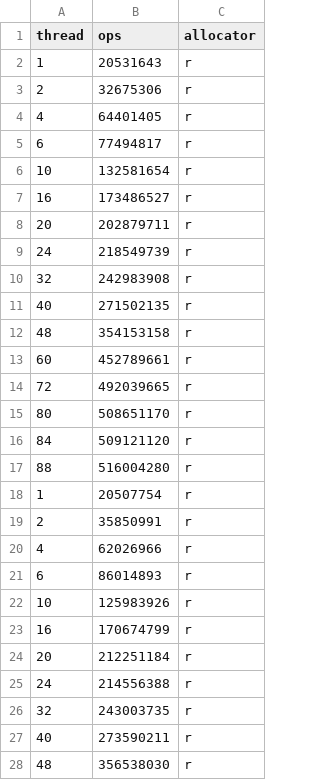
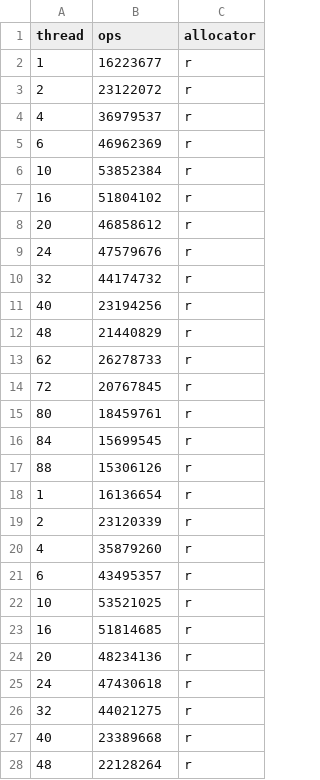
Before and after one commit to urcs-sync/ralloc, a CSV file: data/larson/larson_r.csv, drawn as a sheet; only a part is shown; the diff covers the shown part only.

```diff
--- a/data/larson/larson_r.csv
+++ b/data/larson/larson_r.csv
@@ -1,28 +1,28 @@
 thread,ops,allocator
-1,20531643,r
-2,32675306,r
-4,64401405,r
-6,77494817,r
-10,132581654,r
-16,173486527,r
-20,202879711,r
-24,218549739,r
-32,242983908,r
-40,271502135,r
-48,354153158,r
-60,452789661,r
-72,492039665,r
-80,508651170,r
-84,509121120,r
-88,516004280,r
-1,20507754,r
-2,35850991,r
-4,62026966,r
-6,86014893,r
-10,125983926,r
-16,170674799,r
-20,212251184,r
-24,214556388,r
-32,243003735,r
-40,273590211,r
-48,356538030,r
+1,16223677,r
+2,23122072,r
+4,36979537,r
+6,46962369,r
+10,53852384,r
+16,51804102,r
+20,46858612,r
+24,47579676,r
+32,44174732,r
+40,23194256,r
+48,21440829,r
+62,26278733,r
+72,20767845,r
+80,18459761,r
+84,15699545,r
+88,15306126,r
+1,16136654,r
+2,23120339,r
+4,35879260,r
+6,43495357,r
+10,53521025,r
+16,51814685,r
+20,48234136,r
+24,47430618,r
+32,44021275,r
+40,23389668,r
+48,22128264,r
```
Also changed, not shown: 2 added rows, 2 removed rows and 19 edited cells elsewhere in this file, data/larson/larson_mak.csv, data/larson/larson_pmdk.csv, 17 other files.
